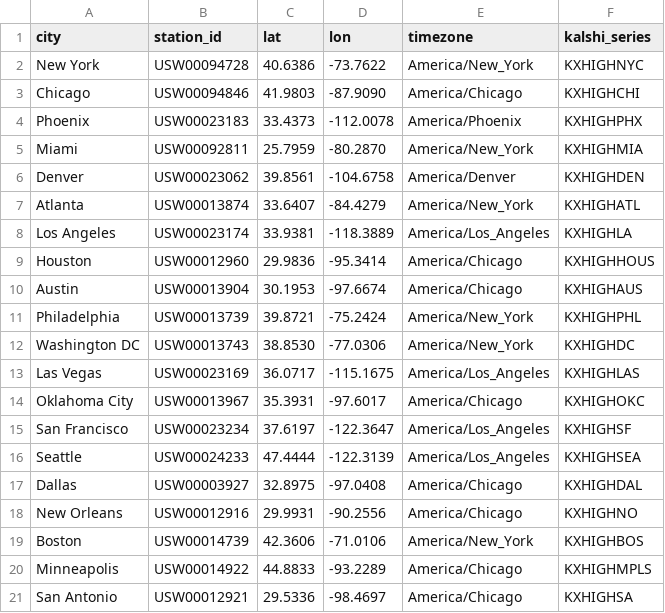
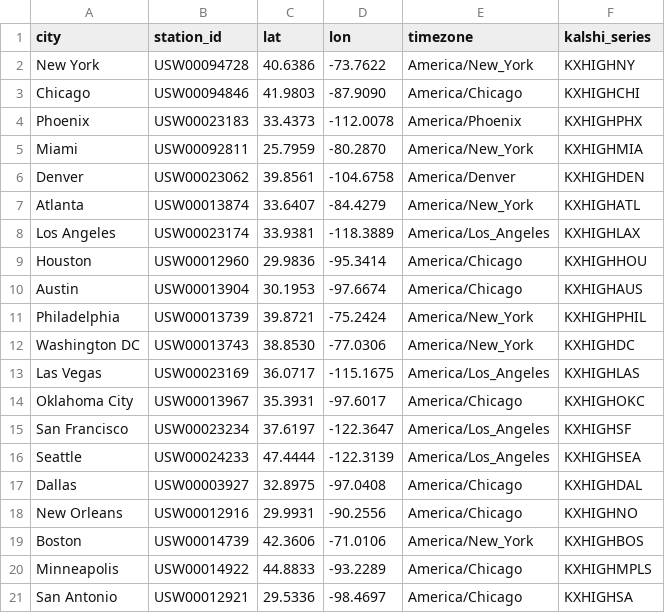
Before and after one commit to AdamJovine/weather, a CSV file: data/stations.csv, drawn as a sheet.

Commit message:
add testsing, add database, add real market data

```diff
--- a/data/stations.csv
+++ b/data/stations.csv
@@ -1,3 +1,3 @@
 city,station_id,lat,lon,timezone,kalshi_series
-New York,USW00094728,40.6386,-73.7622,America/New_York,KXHIGHNYC
+New York,USW00094728,40.6386,-73.7622,America/New_York,KXHIGHNY
 Chicago,USW00094846,41.9803,-87.9090,America/Chicago,KXHIGHCHI
@@ -7,6 +7,6 @@ Denver,USW00023062,39.8561,-104.6758,America/Denver,KXHIGHDEN
 Atlanta,USW00013874,33.6407,-84.4279,America/New_York,KXHIGHATL
-Los Angeles,USW00023174,33.9381,-118.3889,America/Los_Angeles,KXHIGHLA
-Houston,USW00012960,29.9836,-95.3414,America/Chicago,KXHIGHHOUS
+Los Angeles,USW00023174,33.9381,-118.3889,America/Los_Angeles,KXHIGHLAX
+Houston,USW00012960,29.9836,-95.3414,America/Chicago,KXHIGHHOU
 Austin,USW00013904,30.1953,-97.6674,America/Chicago,KXHIGHAUS
-Philadelphia,USW00013739,39.8721,-75.2424,America/New_York,KXHIGHPHL
+Philadelphia,USW00013739,39.8721,-75.2424,America/New_York,KXHIGHPHIL
 Washington DC,USW00013743,38.8530,-77.0306,America/New_York,KXHIGHDC
```
Also changed, not shown: 38 other files.
